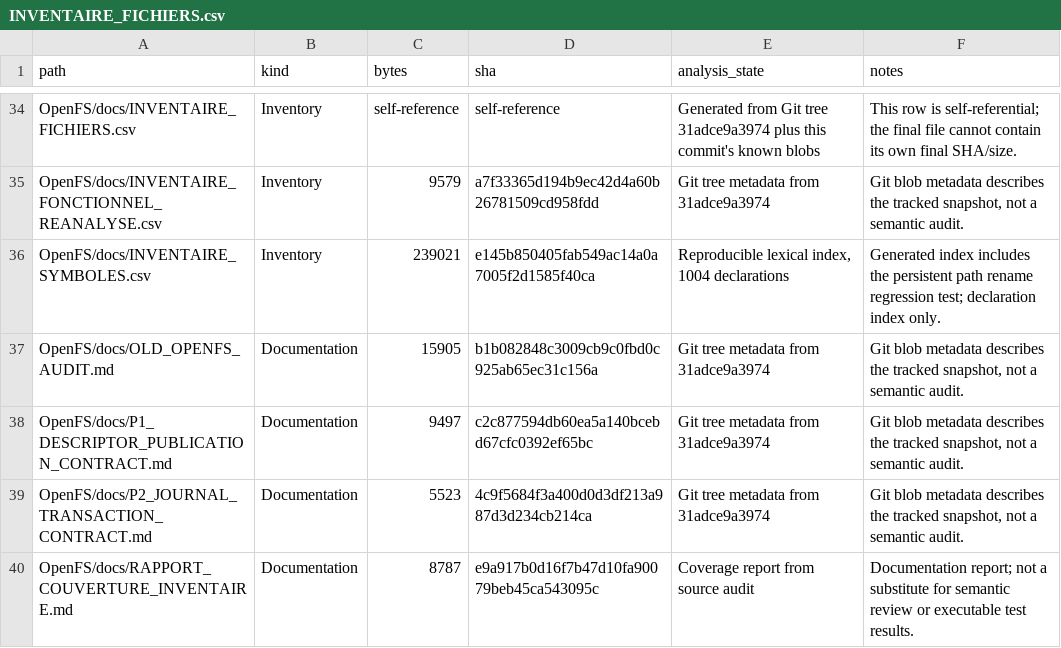
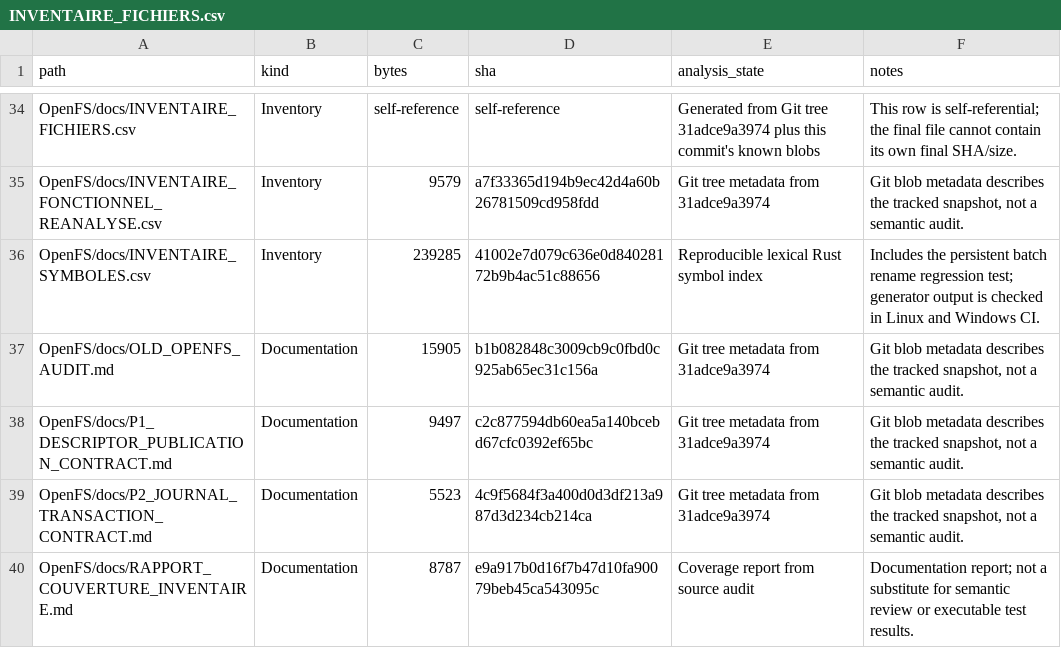
Before and after one commit to Likounsee/OpenFS, a CSV file: OpenFS/docs/INVENTAIRE_FICHIERS.csv, drawn as a sheet; only a part is shown, gaps mark what is left out.

Commit message:
Refresh symbol inventory metadata

```diff
--- a/OpenFS/docs/INVENTAIRE_FICHIERS.csv
+++ b/OpenFS/docs/INVENTAIRE_FICHIERS.csv
@@ -35,3 +35,3 @@
 "OpenFS/docs/INVENTAIRE_FONCTIONNEL_REANALYSE.csv","Inventory","9579","a7f33365d194b9ec42d4a60b26781509cd958fdd","Git tree metadata from 31adce9a3974","Git blob metadata describes the tracked snapshot, not a semantic audit."
-"OpenFS/docs/INVENTAIRE_SYMBOLES.csv","Inventory","239021","e145b850405fab549ac14a0a7005f2d1585f40ca","Reproducible lexical index, 1004 declarations","Generated index includes the persistent path rename regression test; declaration index only."
+"OpenFS/docs/INVENTAIRE_SYMBOLES.csv","Inventory","239285","41002e7d079c636e0d84028172b9b4ac51c88656","Reproducible lexical Rust symbol index","Includes the persistent batch rename regression test; generator output is checked in Linux and Windows CI."
 "OpenFS/docs/OLD_OPENFS_AUDIT.md","Documentation","15905","b1b082848c3009cb9c0fbd0c925ab65ec31c156a","Git tree metadata from 31adce9a3974","Git blob metadata describes the tracked snapshot, not a semantic audit."
```
